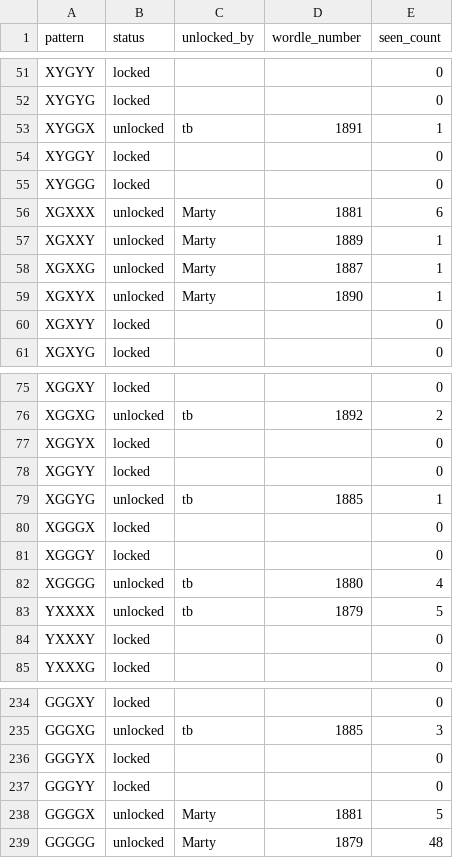
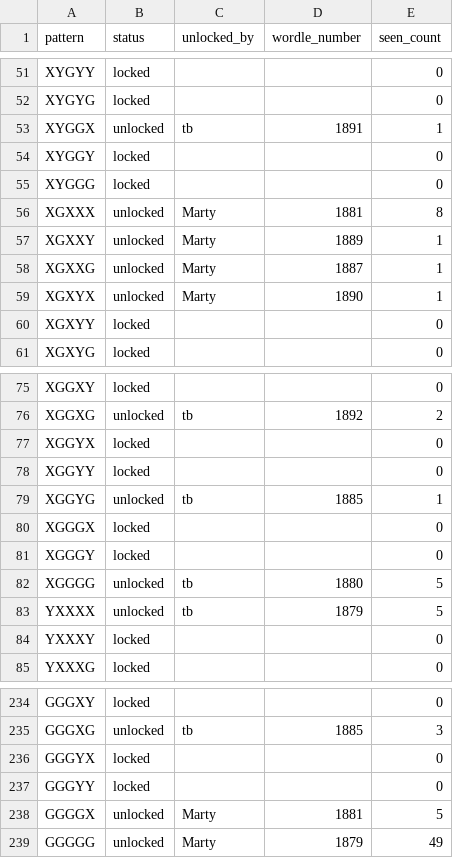
Before and after one commit to katamartini/katamartini.github.io, a CSV file: wurble.csv, drawn as a sheet; only a part is shown, gaps mark what is left out.

```diff
--- a/wurble.csv
+++ b/wurble.csv
@@ -55,3 +55,3 @@ XYGGY,locked,,,0
 XYGGG,locked,,,0
-XGXXX,unlocked,Marty,1881,6
+XGXXX,unlocked,Marty,1881,8
 XGXXY,unlocked,Marty,1889,1
@@ -81,3 +81,3 @@ XGGGX,locked,,,0
 XGGGY,locked,,,0
-XGGGG,unlocked,tb,1880,4
+XGGGG,unlocked,tb,1880,5
 YXXXX,unlocked,tb,1879,5
@@ -238,2 +238,2 @@ GGGYY,locked,,,0
 GGGGX,unlocked,Marty,1881,5
-GGGGG,unlocked,Marty,1879,48
+GGGGG,unlocked,Marty,1879,49
```
Also changed, not shown: 1 other file.
